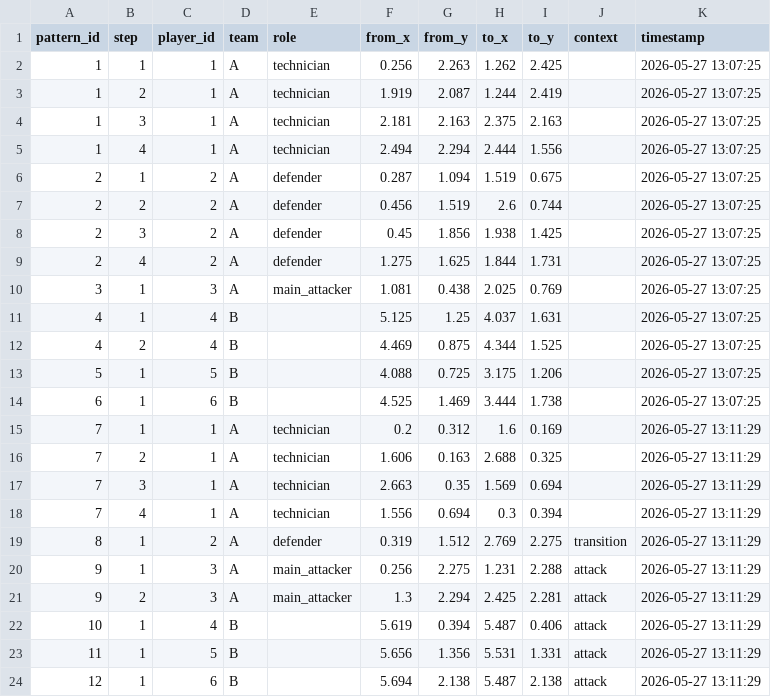
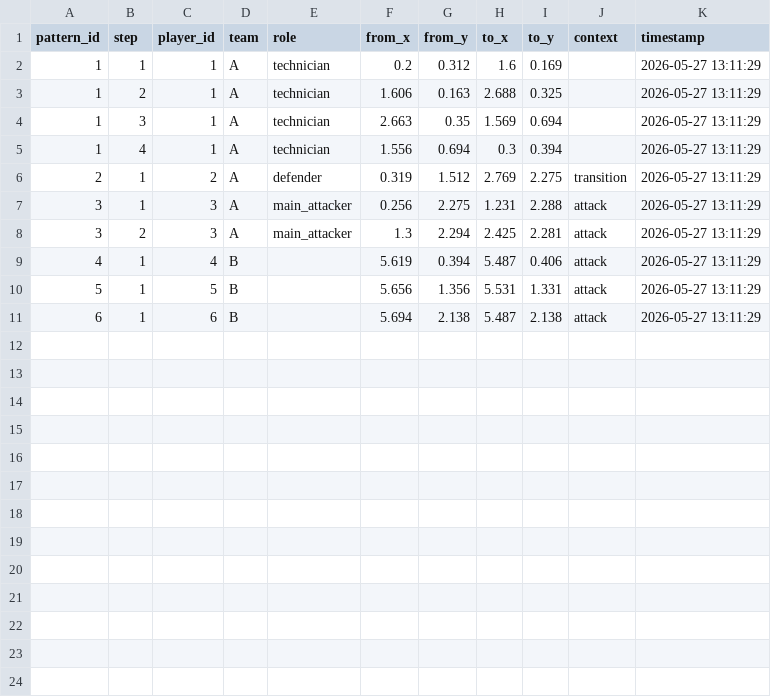
Before and after one commit to jinwoo04/HADO_SMART_COURT_IOT, a CSV file: data/movement_data.csv, drawn as a sheet.

Commit message:
data: 첫 번째 테스트 세션 데이터 삭제, pattern_id 재번호

```diff
--- a/data/movement_data.csv
+++ b/data/movement_data.csv
@@ -1,24 +1,11 @@
 pattern_id,step,player_id,team,role,from_x,from_y,to_x,to_y,context,timestamp
-1,1,1,A,technician,0.256,2.263,1.262,2.425,,2026-05-27 13:07:25
-1,2,1,A,technician,1.919,2.087,1.244,2.419,,2026-05-27 13:07:25
-1,3,1,A,technician,2.181,2.163,2.375,2.163,,2026-05-27 13:07:25
-1,4,1,A,technician,2.494,2.294,2.444,1.556,,2026-05-27 13:07:25
-2,1,2,A,defender,0.287,1.094,1.519,0.675,,2026-05-27 13:07:25
-2,2,2,A,defender,0.456,1.519,2.6,0.744,,2026-05-27 13:07:25
-2,3,2,A,defender,0.45,1.856,1.938,1.425,,2026-05-27 13:07:25
-2,4,2,A,defender,1.275,1.625,1.844,1.731,,2026-05-27 13:07:25
-3,1,3,A,main_attacker,1.081,0.438,2.025,0.769,,2026-05-27 13:07:25
-4,1,4,B,,5.125,1.25,4.037,1.631,,2026-05-27 13:07:25
-4,2,4,B,,4.469,0.875,4.344,1.525,,2026-05-27 13:07:25
-5,1,5,B,,4.088,0.725,3.175,1.206,,2026-05-27 13:07:25
-6,1,6,B,,4.525,1.469,3.444,1.738,,2026-05-27 13:07:25
-7,1,1,A,technician,0.2,0.312,1.6,0.169,,2026-05-27 13:11:29
-7,2,1,A,technician,1.606,0.163,2.688,0.325,,2026-05-27 13:11:29
-7,3,1,A,technician,2.663,0.35,1.569,0.694,,2026-05-27 13:11:29
-7,4,1,A,technician,1.556,0.694,0.3,0.394,,2026-05-27 13:11:29
-8,1,2,A,defender,0.319,1.512,2.769,2.275,transition,2026-05-27 13:11:29
-9,1,3,A,main_attacker,0.256,2.275,1.231,2.288,attack,2026-05-27 13:11:29
-9,2,3,A,main_attacker,1.3,2.294,2.425,2.281,attack,2026-05-27 13:11:29
-10,1,4,B,,5.619,0.394,5.487,0.406,attack,2026-05-27 13:11:29
-11,1,5,B,,5.656,1.356,5.531,1.331,attack,2026-05-27 13:11:29
-12,1,6,B,,5.694,2.138,5.487,2.138,attack,2026-05-27 13:11:29
+1,1,1,A,technician,0.2,0.312,1.6,0.169,,2026-05-27 13:11:29
+1,2,1,A,technician,1.606,0.163,2.688,0.325,,2026-05-27 13:11:29
+1,3,1,A,technician,2.663,0.35,1.569,0.694,,2026-05-27 13:11:29
+1,4,1,A,technician,1.556,0.694,0.3,0.394,,2026-05-27 13:11:29
+2,1,2,A,defender,0.319,1.512,2.769,2.275,transition,2026-05-27 13:11:29
+3,1,3,A,main_attacker,0.256,2.275,1.231,2.288,attack,2026-05-27 13:11:29
+3,2,3,A,main_attacker,1.3,2.294,2.425,2.281,attack,2026-05-27 13:11:29
+4,1,4,B,,5.619,0.394,5.487,0.406,attack,2026-05-27 13:11:29
+5,1,5,B,,5.656,1.356,5.531,1.331,attack,2026-05-27 13:11:29
+6,1,6,B,,5.694,2.138,5.487,2.138,attack,2026-05-27 13:11:29
```
